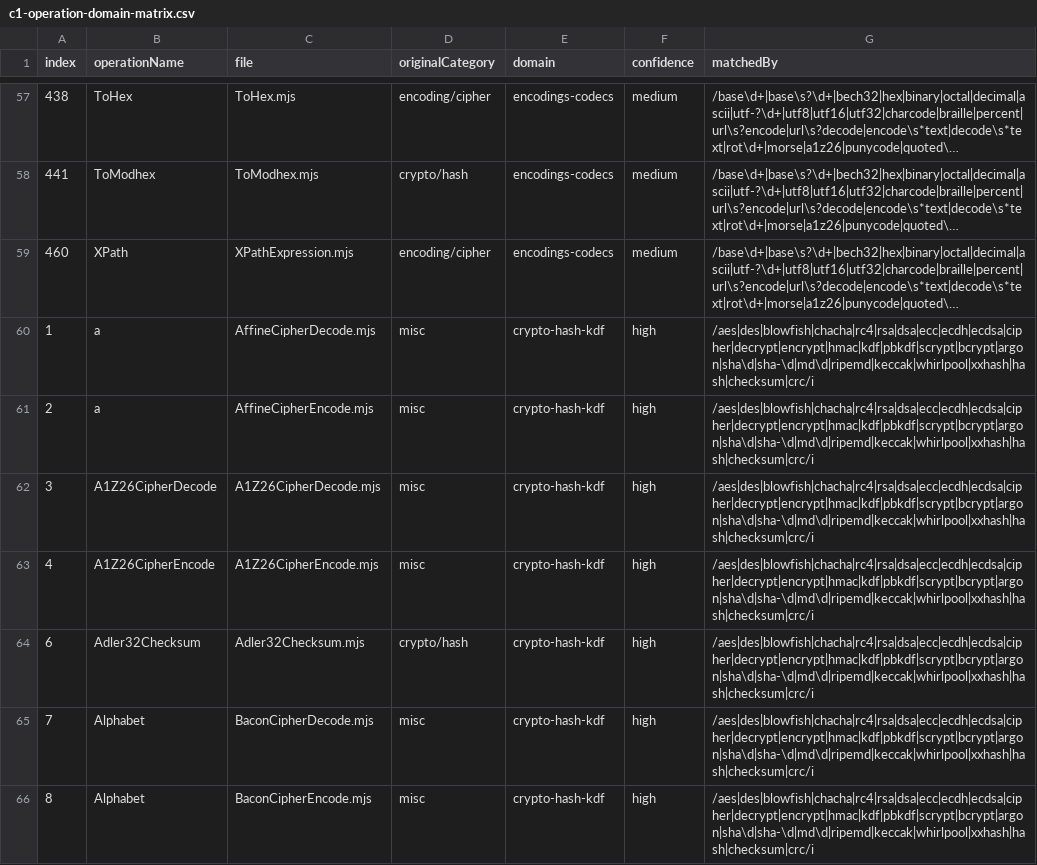
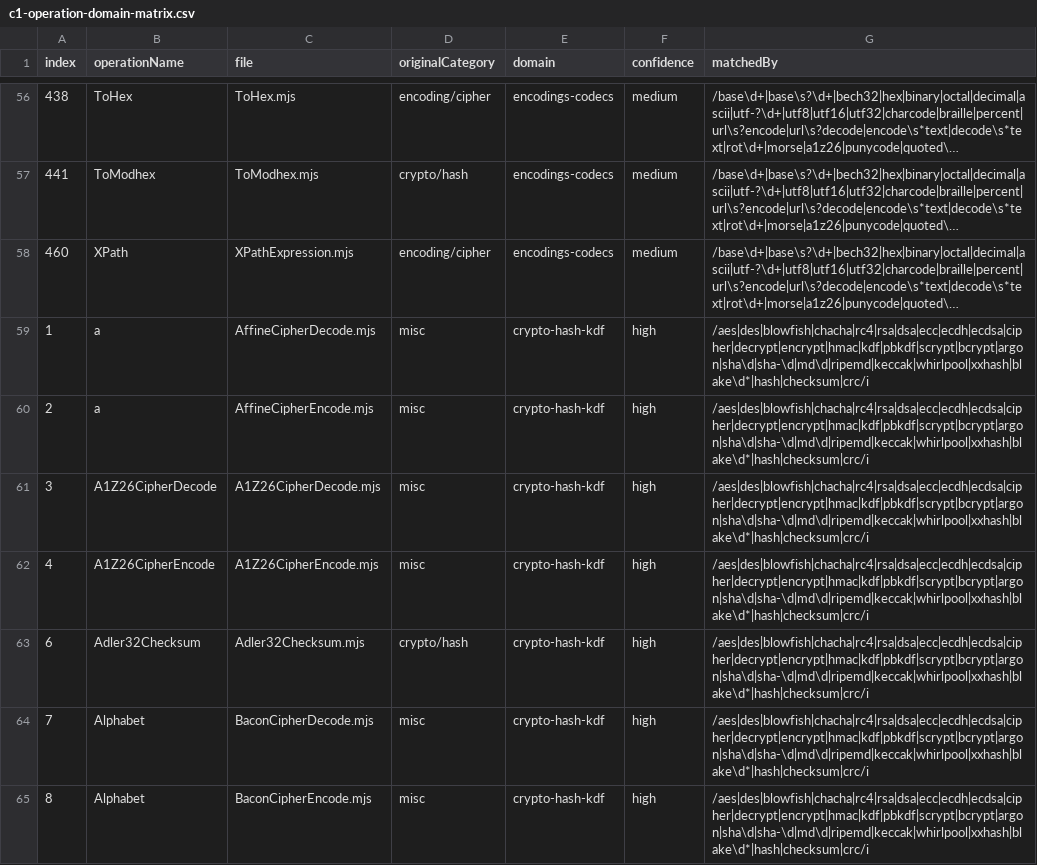
Before and after one commit to mkilijanek/CyberMasterChef, a CSV file: docs/parity/c1-operation-domain-matrix.csv, drawn as a sheet; only a part is shown, gaps mark what is left out; long unchanged cells end in …; addresses are those after the commit; the diff covers the shown part only; the diff names each change by its address in the sheet, - before the commit and + after, or states it on an @@ line.

Commit message:
feat(parity): deliver m57 crypto hash wave

```diff
--- a/docs/parity/c1-operation-domain-matrix.csv
+++ b/docs/parity/c1-operation-domain-matrix.csv
-G59:G65 (matchedBy): /aes|des|blowfish|chacha|rc4|rsa|dsa|ecc|ecdh|ecdsa|cipher|decrypt|encrypt|hmac|kdf|pbkdf|scrypt|bcrypt|argon|sha\d|sha-\d|md\d|ripemd|keccak|whirlpool|xxhash|hash|checksum|crc/i
+G59:G65 (matchedBy): /aes|des|blowfish|chacha|rc4|rsa|dsa|ecc|ecdh|ecdsa|cipher|decrypt|encrypt|hmac|kdf|pbkdf|scrypt|bcrypt|argon|sha\d|sha-\d|md\d|ripemd|keccak|whirlpool|xxhash|blake\d*|hash|checksum|crc/i
```
Also changed, not shown: 3 added rows, 3 removed rows and 90 edited cells elsewhere in this file, ref/c1-operation-domain-matrix.csv, 22 other files.
